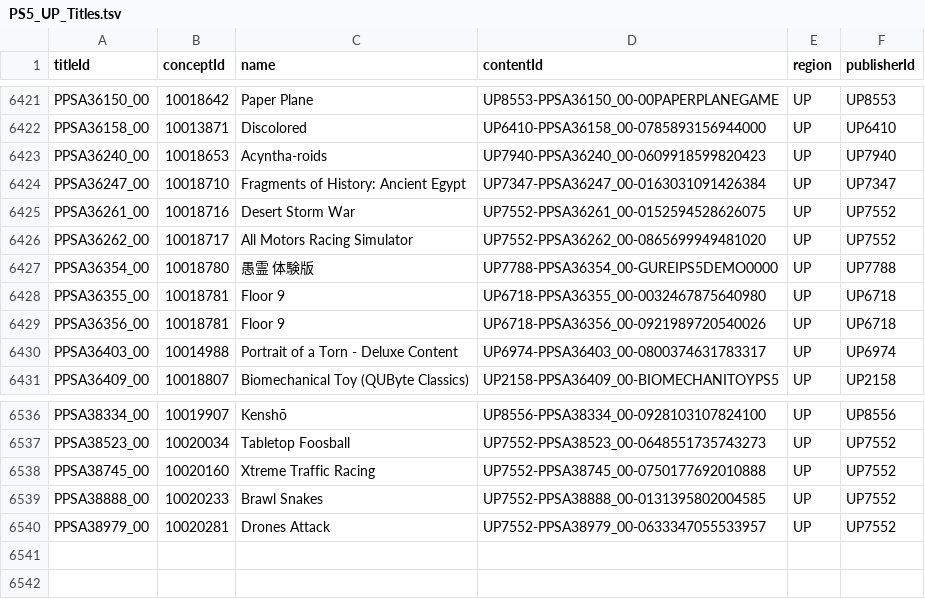
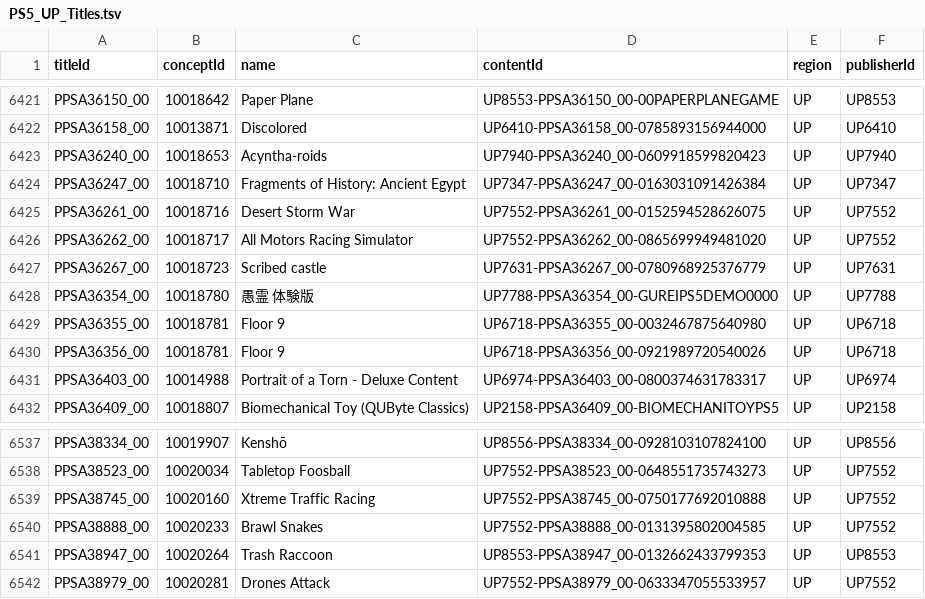
Before and after one commit to andshrew/PlayStation-Titles, a TSV file: Region/America/PS5_UP_Titles.tsv, drawn as a sheet; only a part is shown, gaps mark what is left out; the diff names each change by its address in the sheet, - before the commit and + after, or states it on an @@ line.

Commit message:
Refreshed title data

```diff
--- a/Region/America/PS5_UP_Titles.tsv
+++ b/Region/America/PS5_UP_Titles.tsv
+row 6427: PPSA36267_00 | 10018723 | Scribed castle | UP7631-PPSA36267_00-0780968925376779 | UP | UP7631
+row 6541: PPSA38947_00 | 10020264 | Trash Raccoon | UP8553-PPSA38947_00-0132662433799353 | UP | UP8553
```
Also changed, not shown: Misc/PS4_Unique_Concept.tsv, Misc/PS5_Unique_Concept.tsv, 11 other files.
